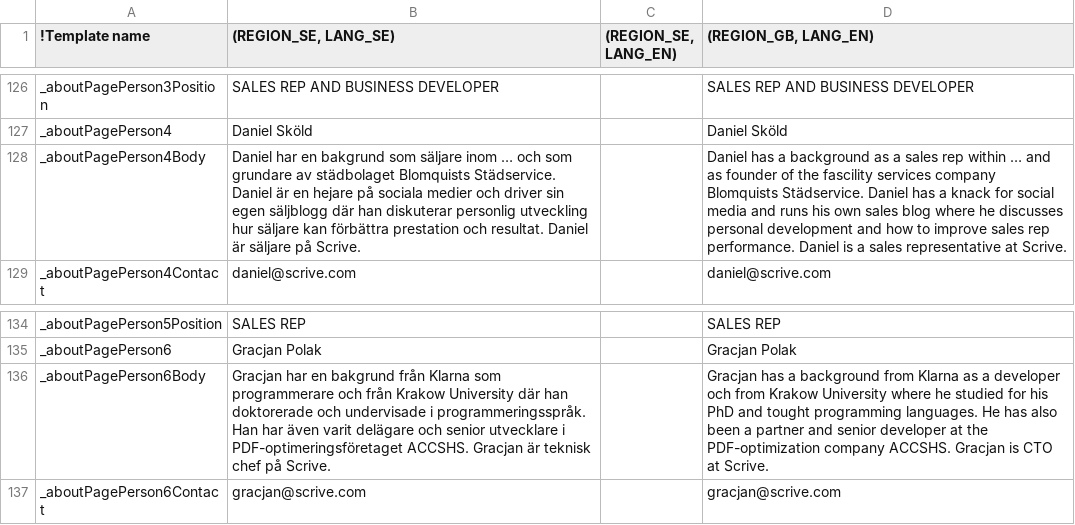
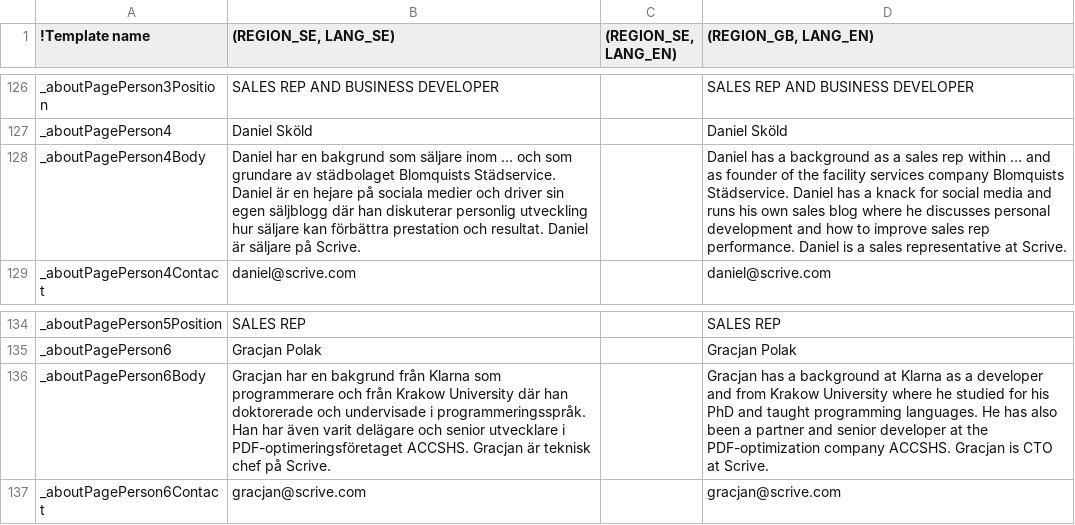
Before and after one commit to scrive/scrive-apidocs, a CSV file: texts/everything.csv, drawn as a sheet; only a part is shown, gaps mark what is left out; the diff covers the shown part only; the diff names each change by its address in the sheet, - before the commit and + after, or states it on an @@ line.

```diff
--- a/texts/everything.csv
+++ b/texts/everything.csv
-D128 ((REGION_GB, LANG_EN)): …of the fascility services company…
+D128 ((REGION_GB, LANG_EN)): …of the facility services company…
-D136 ((REGION_GB, LANG_EN)): …a background from Klarna as a developer och from Krakow University where he studied for his PhD and tought programming languages.…
+D136 ((REGION_GB, LANG_EN)): …a background at Klarna as a developer and from Krakow University where he studied for his PhD and taught programming languages.…
```
Also changed, not shown: 7 edited cells elsewhere in this file.
